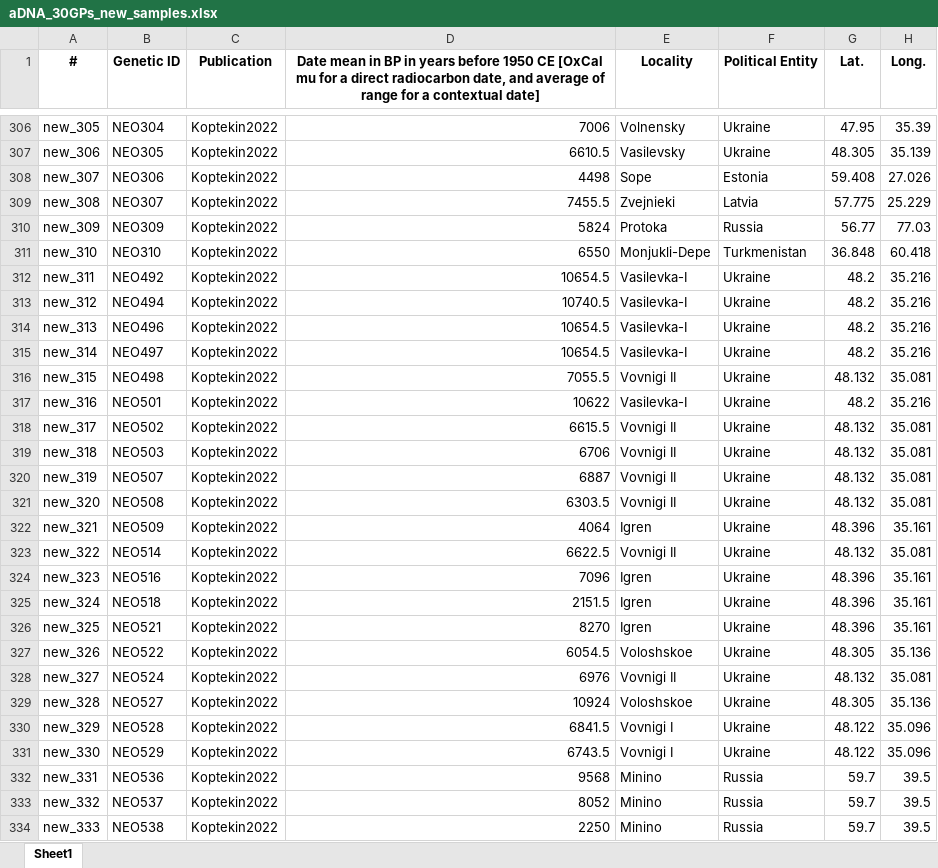
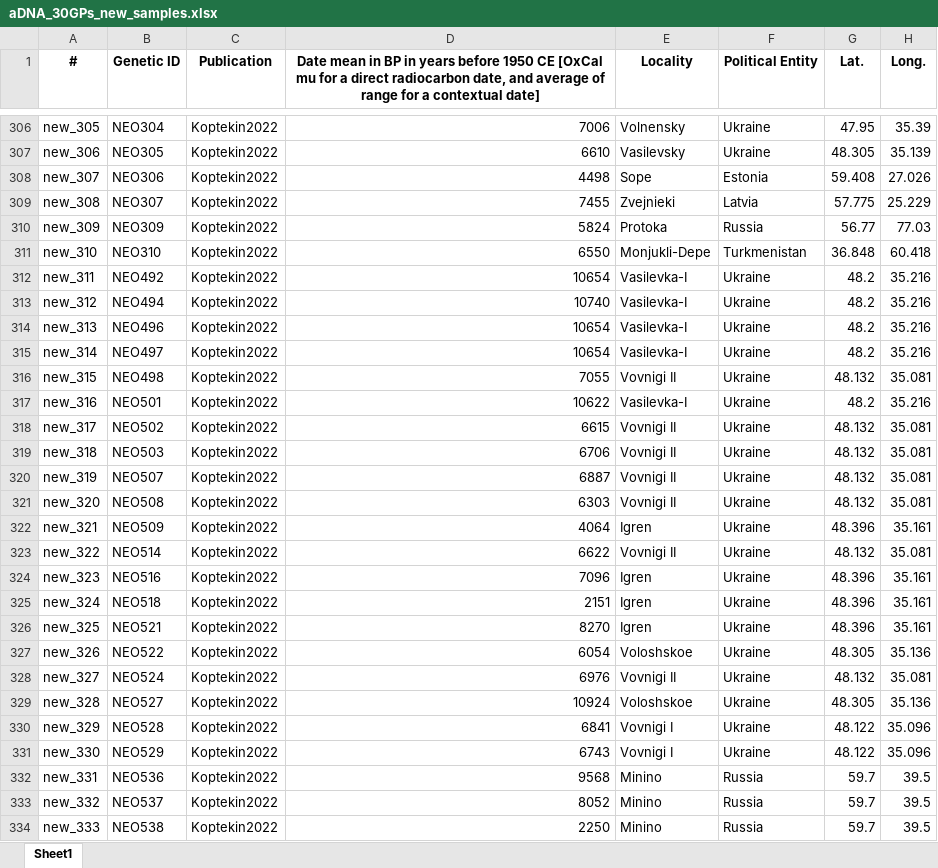
Before and after one commit to JaSt17/STARGEN, an Excel workbook: 0_data/aDNA_30GPs_new_samples.xlsx, sheet Sheet1, drawn as a sheet; only a part is shown, gaps mark what is left out; values as stored, in another font and other column widths than the file's, no borders; the diff covers the shown part only; the diff names each change by its address in the sheet, - before the commit and + after, or states it on an @@ line.

```diff
--- a/0_data/aDNA_30GPs_new_samples.xlsx (sheet Sheet1)
+++ b/0_data/aDNA_30GPs_new_samples.xlsx (sheet Sheet1)
-D307: 6610.5
+D307: 6610
-D309: 7455.5
+D309: 7455
-D312: 10654.5
+D312: 10654
-D313: 10740.5
+D313: 10740
-D314:D315: 10654.5
+D314:D315: 10654
-D316: 7055.5
+D316: 7055
-D318: 6615.5
+D318: 6615
-D321: 6303.5
+D321: 6303
-D323: 6622.5
+D323: 6622
-D325: 2151.5
+D325: 2151
-D327: 6054.5
+D327: 6054
-D330: 6841.5
+D330: 6841
-D331: 6743.5
+D331: 6743
```
Also changed, not shown: 211 edited cells elsewhere in this sheet, 1 other file.
